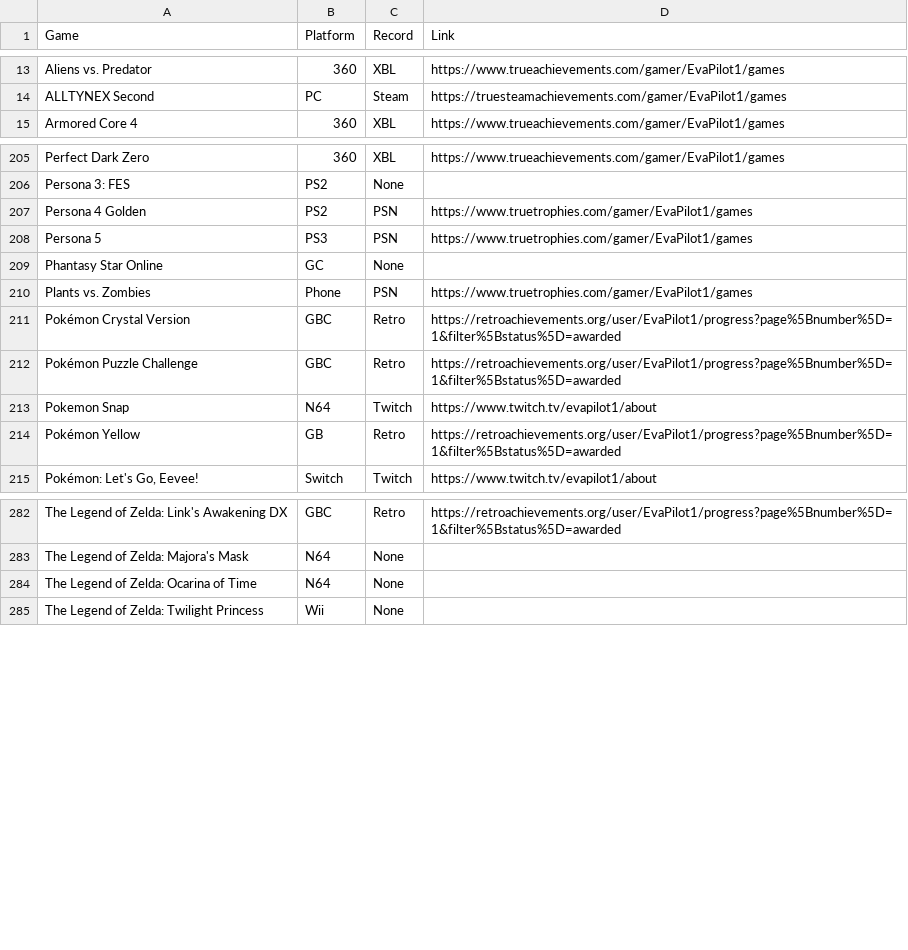
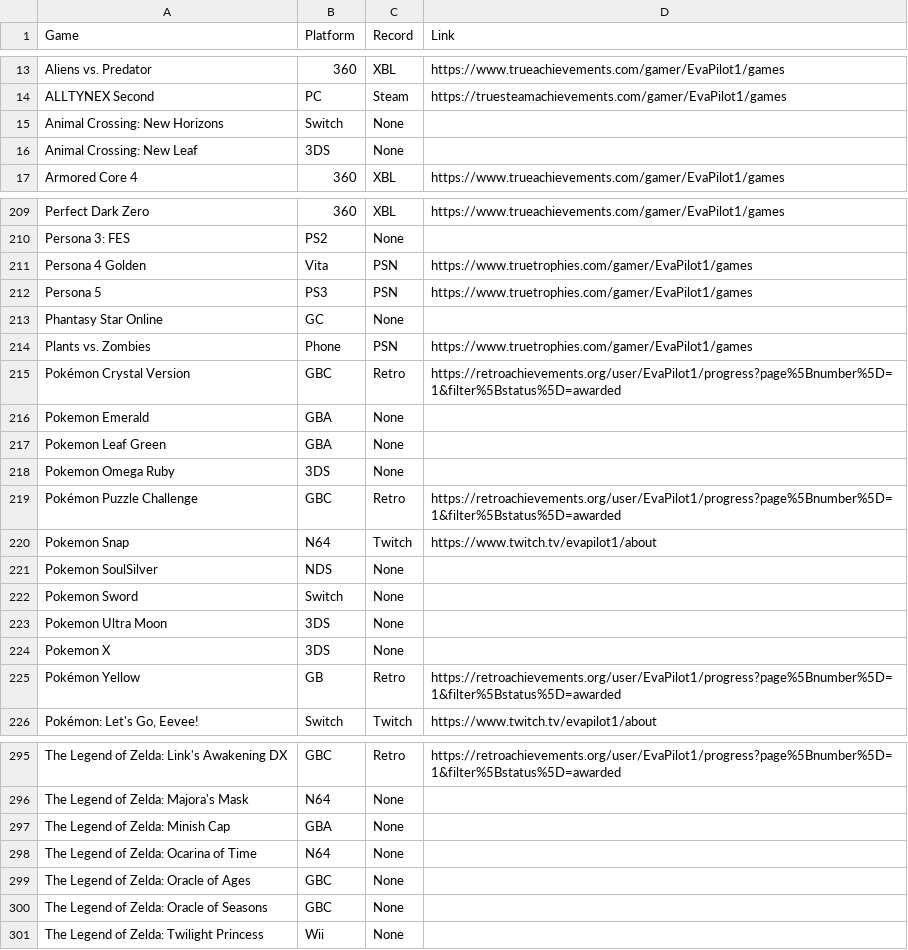
Before and after one commit to EvaPilot1/evapilot1.github.io, a CSV file: games.csv, drawn as a sheet; only a part is shown, gaps mark what is left out; addresses are those after the commit; the diff covers the shown part only; the diff names each change by its address in the sheet, - before the commit and + after, or states it on an @@ line.

Commit message:
Add files via upload

```diff
--- a/games.csv
+++ b/games.csv
+row 15: Animal Crossing: New Horizons | Switch | None
+row 16: Animal Crossing: New Leaf | 3DS | None
-B211 (Platform): PS2
+B211 (Platform): Vita
+row 216: Pokemon Emerald | GBA | None
+row 217: Pokemon Leaf Green | GBA | None
+row 218: Pokemon Omega Ruby | 3DS | None
+row 221: Pokemon SoulSilver | NDS | None
+row 222: Pokemon Sword | Switch | None
+row 223: Pokemon Ultra Moon | 3DS | None
+row 224: Pokemon X | 3DS | None
+row 297: The Legend of Zelda: Minish Cap | GBA | None
+row 299: The Legend of Zelda: Oracle of Ages | GBC | None
+row 300: The Legend of Zelda: Oracle of Seasons | GBC | None
```
Also changed, not shown: 6 added rows, 3 removed rows and 10 edited cells elsewhere in this file.
